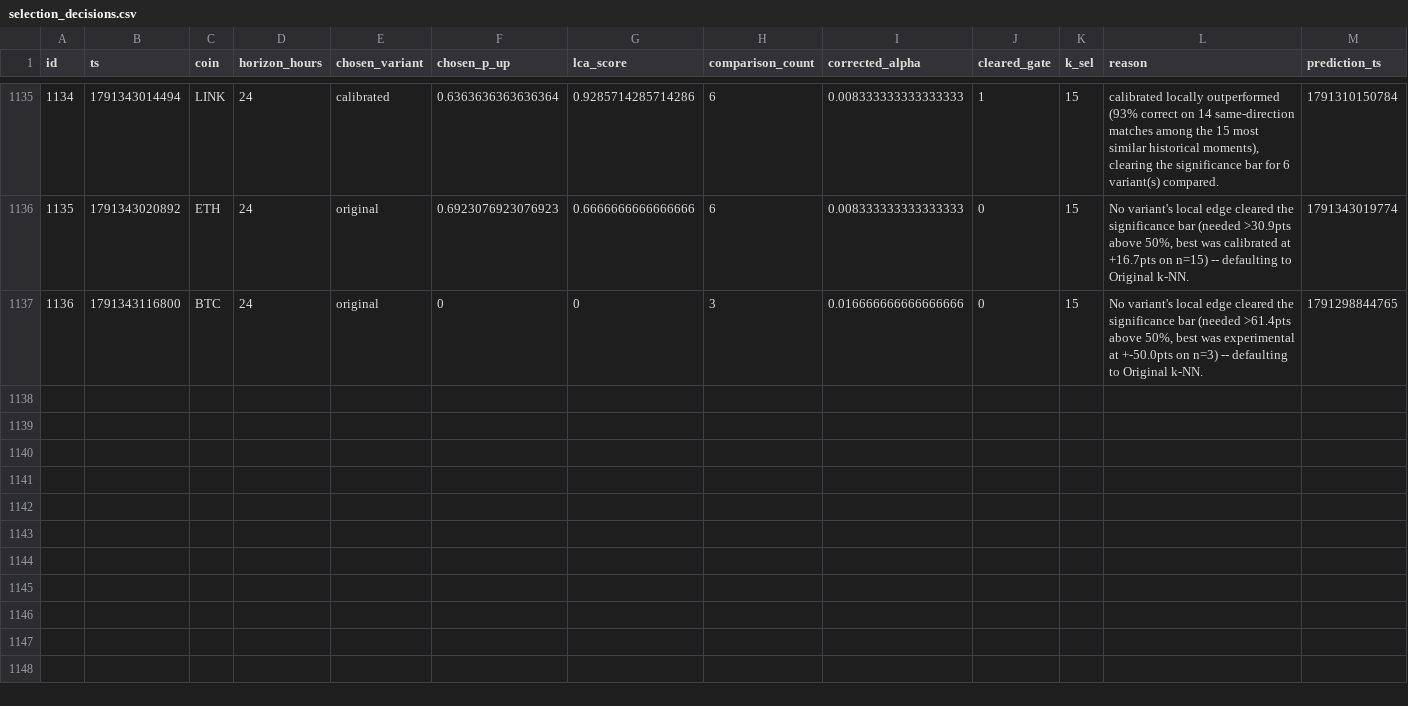
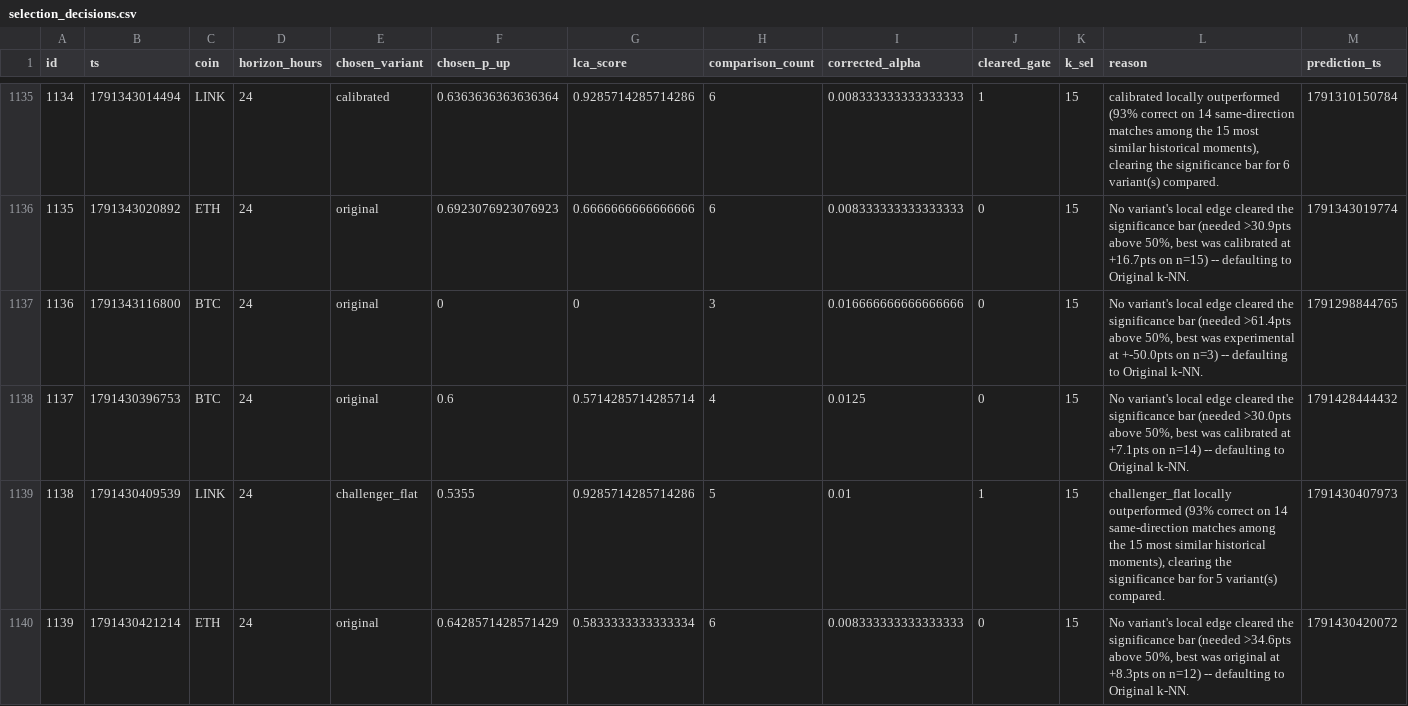
Before and after one commit to quiquandon-oss/PulseWorkerV2, a CSV file: data-exports/selection_decisions.csv, drawn as a sheet; only a part is shown, gaps mark what is left out; rows hold the shown columns only; the diff covers the shown part only; the diff names each change by its address in the sheet, - before the commit and + after, or states it on an @@ line.

```diff
--- a/data-exports/selection_decisions.csv
+++ b/data-exports/selection_decisions.csv
+row 1138: 1137 | 1791430396753 | BTC | 24 | original | 0.6 | 0.5714285714285714 | 4 | 0.0125 | 0 | 15 | No variant's local edge cleared the significance bar (needed >30.0pts above 50%, best was calibrated at +7.1pts on n=14) -- defaulting to Original k-NN. | 1791428444432
+row 1139: 1138 | 1791430409539 | LINK | 24 | challenger_flat | 0.5355 | 0.9285714285714286 | 5 | 0.01 | 1 | 15 | challenger_flat locally outperformed (93% correct on 14 same-direction matches among the 15 most similar historical moments), clearing the significance bar for 5 variant(s) compared. | 1791430407973
+row 1140: 1139 | 1791430421214 | ETH | 24 | original | 0.6428571428571429 | 0.5833333333333334 | 6 | 0.008333333333333333 | 0 | 15 | No variant's local edge cleared the significance bar (needed >34.6pts above 50%, best was original at +8.3pts on n=12) -- defaulting to Original k-NN. | 1791430420072
```
Also changed, not shown: 2 added rows elsewhere in this file, data-exports/btc_predictions.csv, data-exports/challenger_predictions.csv, 3 other files.
